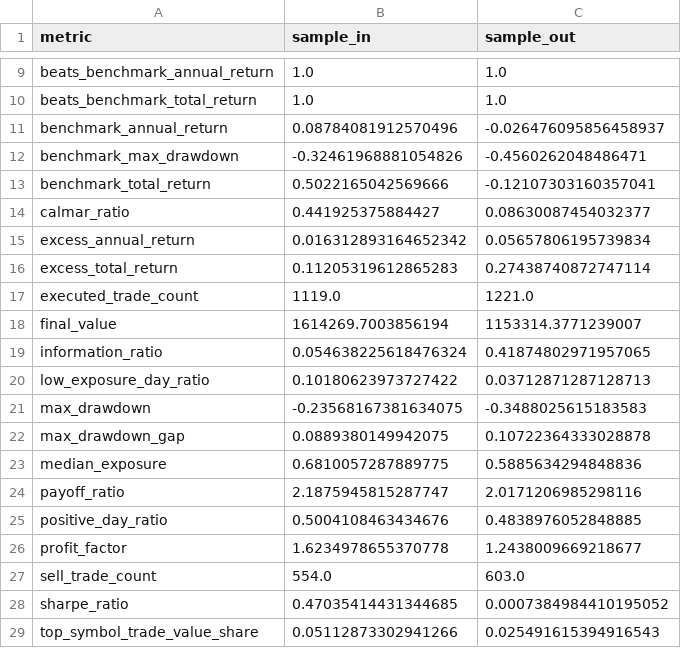
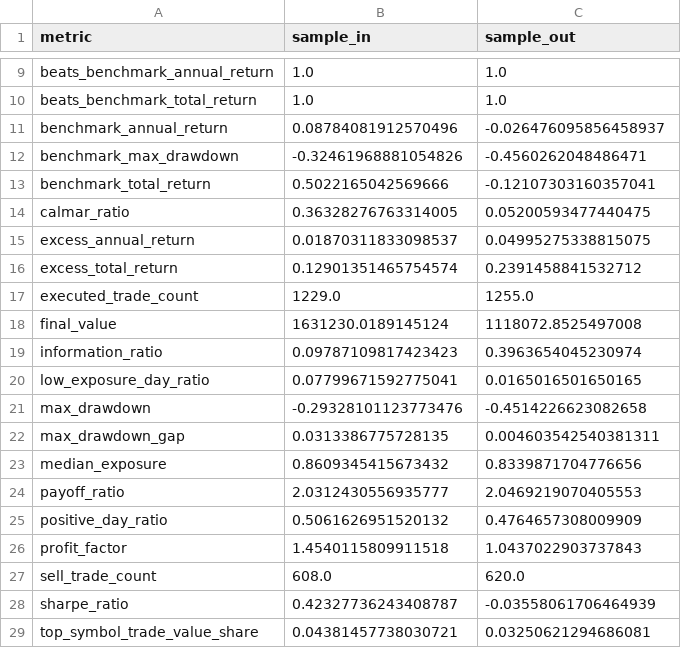
Before and after one commit to QrmNotFound/parabolic-sar-trend-strategy, a CSV file: docs/sar_project/summary_metrics.csv, drawn as a sheet; only a part is shown, gaps mark what is left out; the diff covers the shown part only.

```diff
--- a/docs/sar_project/summary_metrics.csv
+++ b/docs/sar_project/summary_metrics.csv
@@ -13,17 +13,17 @@ benchmark_max_drawdown,-0.32461968881054826,-0.4560262048486471
 benchmark_total_return,0.5022165042569666,-0.12107303160357041
-calmar_ratio,0.441925375884427,0.08630087454032377
-excess_annual_return,0.016312893164652342,0.05657806195739834
-excess_total_return,0.11205319612865283,0.27438740872747114
-executed_trade_count,1119.0,1221.0
-final_value,1614269.7003856194,1153314.3771239007
-information_ratio,0.054638225618476324,0.41874802971957065
-low_exposure_day_ratio,0.10180623973727422,0.03712871287128713
-max_drawdown,-0.23568167381634075,-0.3488025615183583
-max_drawdown_gap,0.0889380149942075,0.10722364333028878
-median_exposure,0.6810057287889775,0.5885634294848836
-payoff_ratio,2.1875945815287747,2.0171206985298116
-positive_day_ratio,0.5004108463434676,0.4838976052848885
-profit_factor,1.6234978655370778,1.2438009669218677
-sell_trade_count,554.0,603.0
-sharpe_ratio,0.47035414431344685,0.0007384984410195052
-top_symbol_trade_value_share,0.05112873302941266,0.025491615394916543
+calmar_ratio,0.36328276763314005,0.05200593477440475
+excess_annual_return,0.01870311833098537,0.04995275338815075
+excess_total_return,0.12901351465754574,0.2391458841532712
+executed_trade_count,1229.0,1255.0
+final_value,1631230.0189145124,1118072.8525497008
+information_ratio,0.09787109817423423,0.3963654045230974
+low_exposure_day_ratio,0.07799671592775041,0.0165016501650165
+max_drawdown,-0.29328101123773476,-0.4514226623082658
+max_drawdown_gap,0.0313386775728135,0.004603542540381311
+median_exposure,0.8609345415673432,0.8339871704776656
+payoff_ratio,2.0312430556935777,2.0469219070405553
+positive_day_ratio,0.5061626951520132,0.4764657308009909
+profit_factor,1.4540115809911518,1.0437022903737843
+sell_trade_count,608.0,620.0
+sharpe_ratio,0.42327736243408787,-0.03558061706464939
+top_symbol_trade_value_share,0.04381457738030721,0.03250621294686081
```
Also changed, not shown: 21 edited cells elsewhere in this file, 15 other files.
